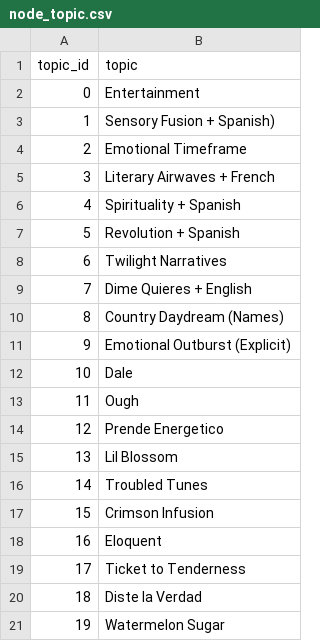
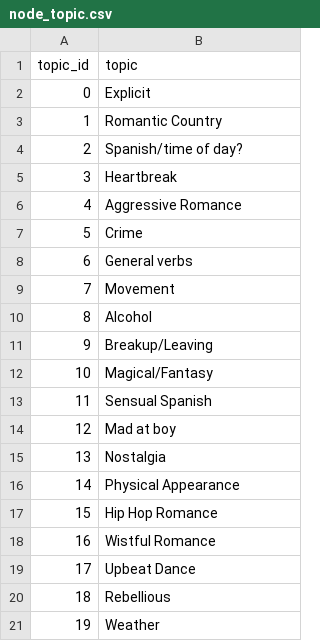
Before and after one commit to DryBasic/graph-platform, a CSV file: data/clean/node_topic.csv, drawn as a sheet.

```diff
--- a/data/clean/node_topic.csv
+++ b/data/clean/node_topic.csv
@@ -1,21 +1,21 @@
 topic_id,topic
-0,Entertainment
-1,Sensory Fusion + Spanish)
-2,Emotional Timeframe
-3,Literary Airwaves + French
-4,Spirituality + Spanish
-5,Revolution + Spanish
-6,Twilight Narratives
-7,Dime Quieres + English
-8,Country Daydream (Names)
-9,Emotional Outburst (Explicit)
-10,Dale
-11,Ough
-12,Prende Energetico
-13,Lil Blossom
-14,Troubled Tunes
-15,Crimson Infusion
-16,Eloquent
-17,Ticket to Tenderness
-18,Diste la Verdad
-19,Watermelon Sugar
+0,Explicit
+1,Romantic Country
+2,Spanish/time of day?
+3,Heartbreak
+4,Aggressive Romance
+5,Crime
+6,General verbs
+7,Movement
+8,Alcohol
+9,Breakup/Leaving
+10,Magical/Fantasy
+11,Sensual Spanish
+12,Mad at boy
+13,Nostalgia
+14,Physical Appearance
+15,Hip Hop Romance
+16,Wistful Romance
+17,Upbeat Dance
+18,Rebellious
+19,Weather
```
Also changed, not shown: data/clean/edge_word_topic.csv, 2 other files.
